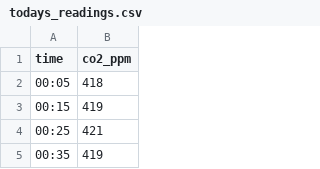
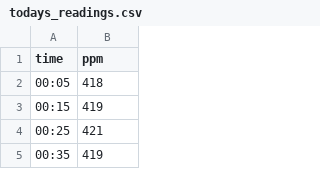
Before and after one commit to conwasa/CO2_play, a CSV file: todays_readings.csv, drawn as a sheet; only a part is shown.

Commit message:
todays readings 4

```diff
--- a/todays_readings.csv
+++ b/todays_readings.csv
@@ -1,2 +1,2 @@
-time,co2_ppm
+time,ppm
 00:05,418
```
